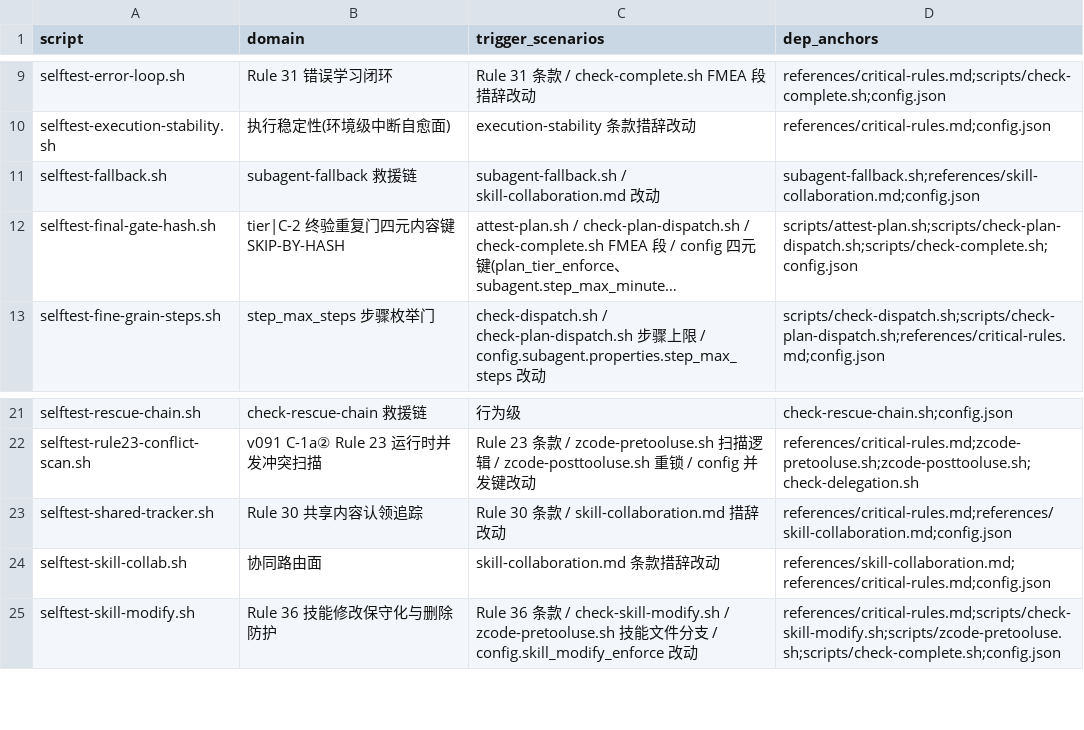
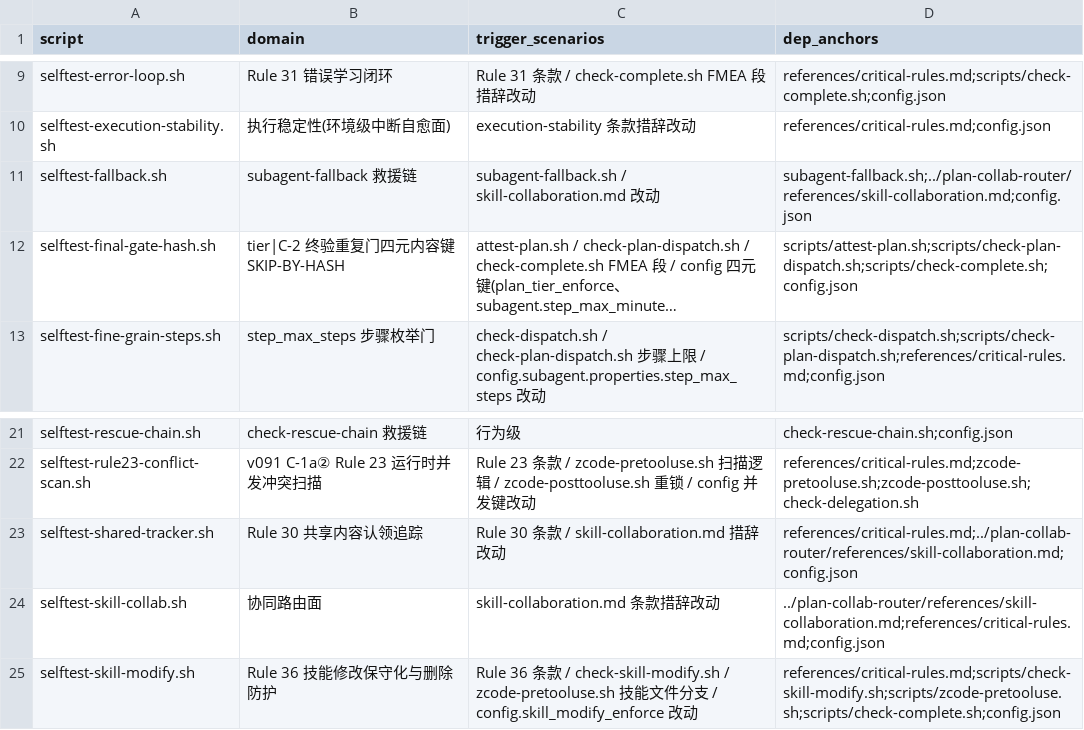
Before and after one commit to napoler/task-planner-skill, a TSV file: skills/task-planner/scripts/selftest-registry.tsv, drawn as a sheet; only a part is shown, gaps mark what is left out; long unchanged cells end in …; the diff names each change by its address in the sheet, - before the commit and + after, or states it on an @@ line.

Commit message:
refactor(task-planner): task-v095/Phase 5 — 卫星 plan-collab-router（协同路由 113 行无损迁移+七文件一致性同步+WF-09 锚随迁修复 543/0 持平）

```diff
--- a/skills/task-planner/scripts/selftest-registry.tsv
+++ b/skills/task-planner/scripts/selftest-registry.tsv
-D11 (dep_anchors): subagent-fallback.sh;references/skill-collaboration.md;config.json
+D11 (dep_anchors): subagent-fallback.sh;../plan-collab-router/references/skill-collaboration.md;config.json
-D23 (dep_anchors): references/critical-rules.md;references/skill-collaboration.md;config.json
+D23 (dep_anchors): references/critical-rules.md;../plan-collab-router/references/skill-collaboration.md;config.json
-D24 (dep_anchors): references/skill-collaboration.md;references/critical-rules.md;config.json
+D24 (dep_anchors): ../plan-collab-router/references/skill-collaboration.md;references/critical-rules.md;config.json
```
Also changed, not shown: 8 other files.
